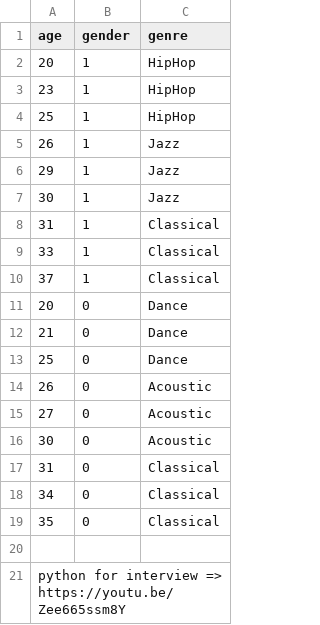
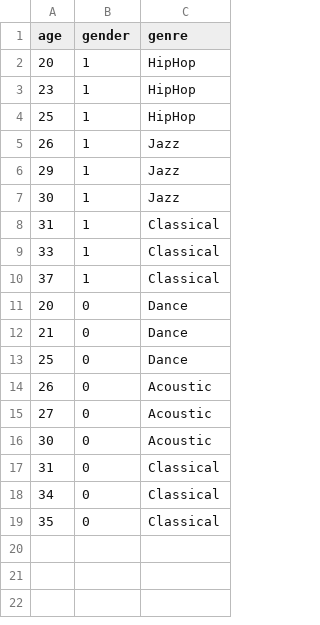
Before and after one commit to Code-m1ner/Predict-app-neural-network, a CSV file: music.csv, drawn as a sheet; the diff names each change by its address in the sheet, - before the commit and + after, or states it on an @@ line.

Commit message:
Update music.csv

```diff
--- a/music.csv
+++ b/music.csv
-row 20: (empty)
-row 21: python for interview => https://youtu.be/Zee665ssm8Y
```
